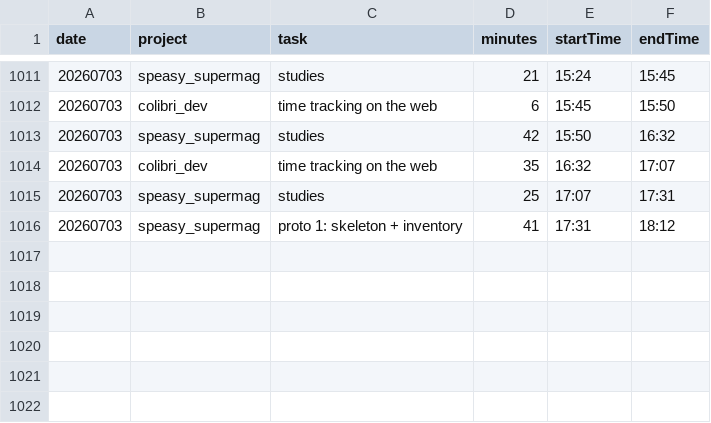
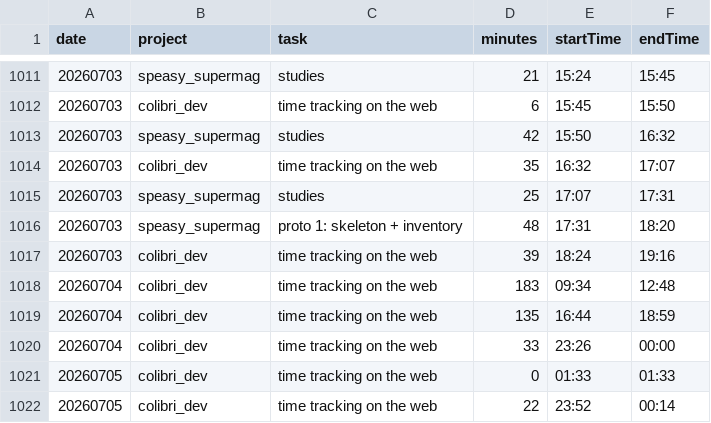
Before and after one commit to RichardHitier/projects-time-extractor, a CSV file: DATA/pomofocus.csv, drawn as a sheet; only a part is shown, gaps mark what is left out.

Commit message:
Update data

```diff
--- a/DATA/pomofocus.csv
+++ b/DATA/pomofocus.csv
@@ -1015,2 +1015,8 @@ date,project,task,minutes,startTime,endTime
 20260703,speasy_supermag,studies,25,17:07,17:31
-20260703,speasy_supermag,proto 1: skeleton + inventory,41,17:31,18:12
+20260703,speasy_supermag,proto 1: skeleton + inventory,48,17:31,18:20
+20260703,colibri_dev,time tracking on the web,39,18:24,19:16
+20260704,colibri_dev,time tracking on the web,183,09:34,12:48
+20260704,colibri_dev,time tracking on the web,135,16:44,18:59
+20260704,colibri_dev,time tracking on the web,33,23:26,00:00
+20260705,colibri_dev,time tracking on the web,0,01:33,01:33
+20260705,colibri_dev,time tracking on the web,22,23:52,00:14
```
Also changed, not shown: 1 other file.
